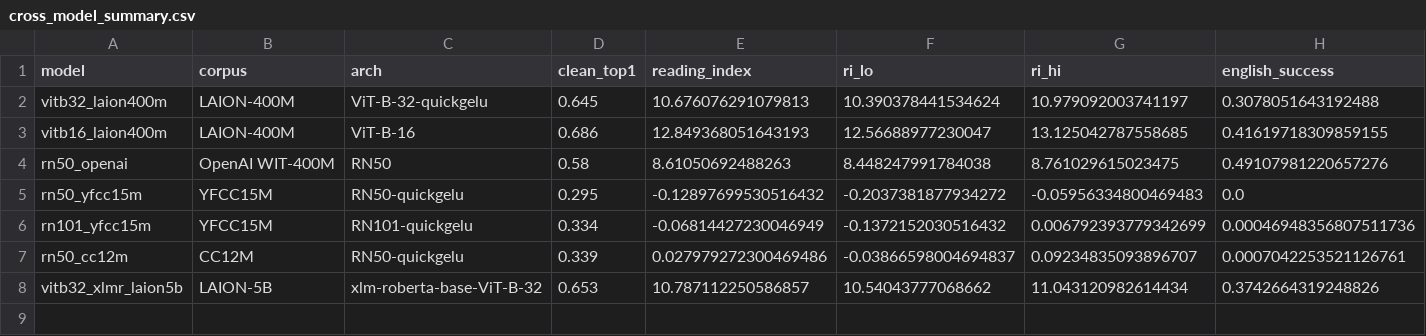
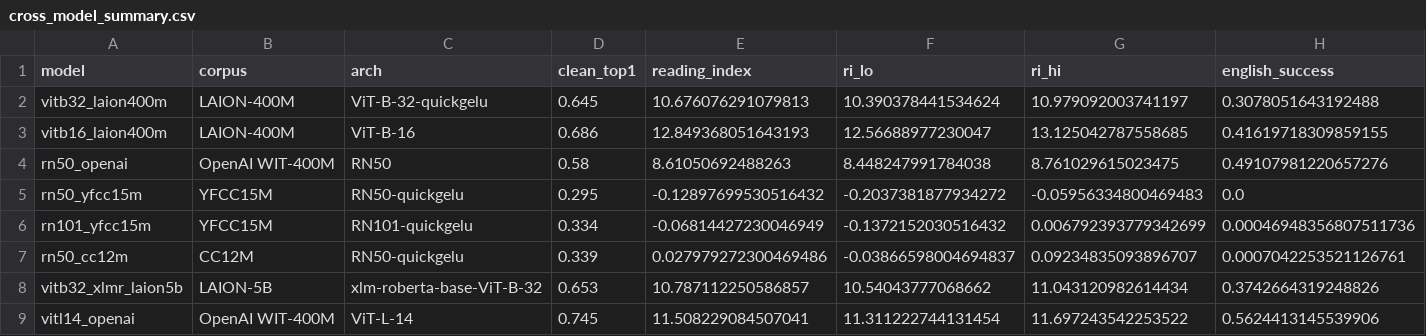
Before and after one commit to maikelleon/cross-lingual-typographic-attacks, a CSV file: results/cross_model_summary.csv, drawn as a sheet; only a part is shown; rows hold the shown columns only; the diff names each change by its address in the sheet, - before the commit and + after, or states it on an @@ line.

```diff
--- a/results/cross_model_summary.csv
+++ b/results/cross_model_summary.csv
+row 9: vitl14_openai | OpenAI WIT-400M | ViT-L-14 | 0.745 | 11.508229084507041 | 11.311222744131454 | 11.697243542253522 | 0.5624413145539906
```
Also changed, not shown: outputs/data/fig3_reading.csv, outputs/data/fig4_similarity.csv, 20 other files.
